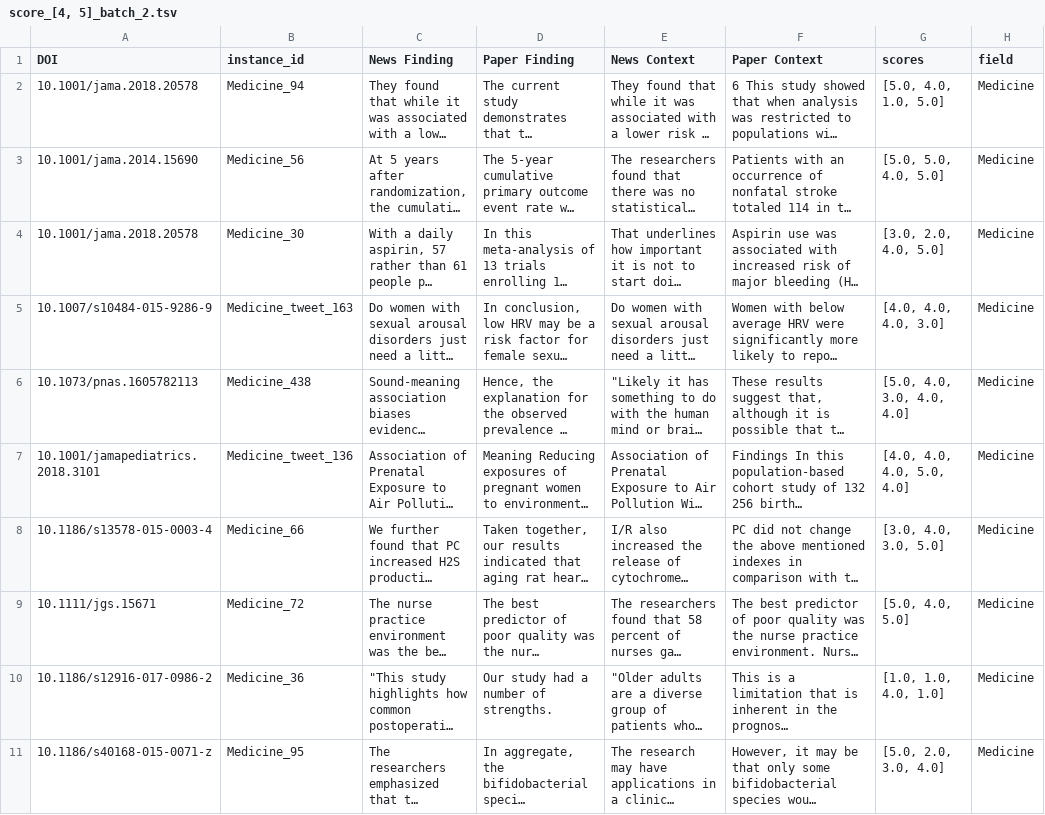
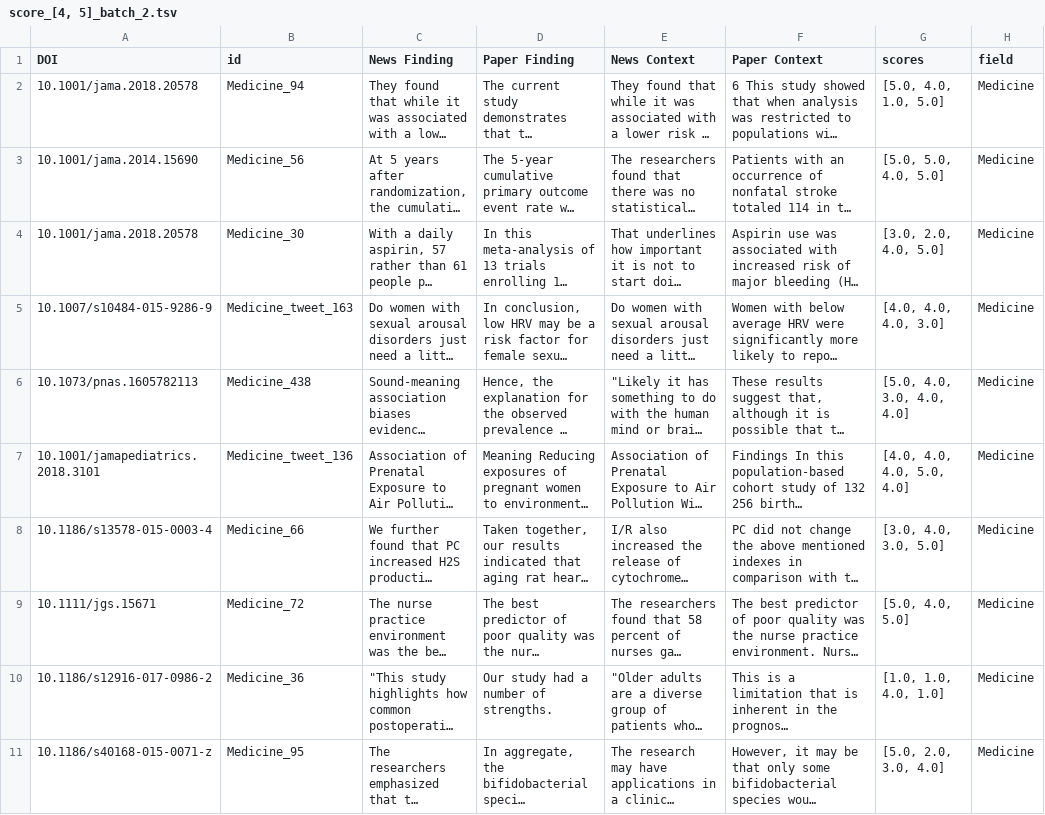
Before and after one commit to AmelieW/potato, a TSV file: projects/info_changes/data/pilot/medicine/score_[4, 5]_batch_2.tsv, drawn as a sheet; only a part is shown; long unchanged cells end in …; the diff names each change by its address in the sheet, - before the commit and + after, or states it on an @@ line.

Commit message:
renamed data columns

```diff
--- a/projects/info_changes/data/pilot/medicine/score_[4, 5]_batch_2.tsv
+++ b/projects/info_changes/data/pilot/medicine/score_[4, 5]_batch_2.tsv
-B1: instance_id
+B1: id
```
